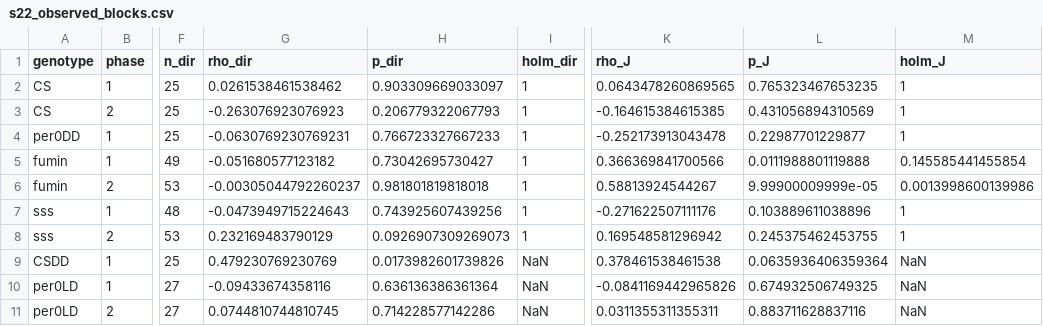
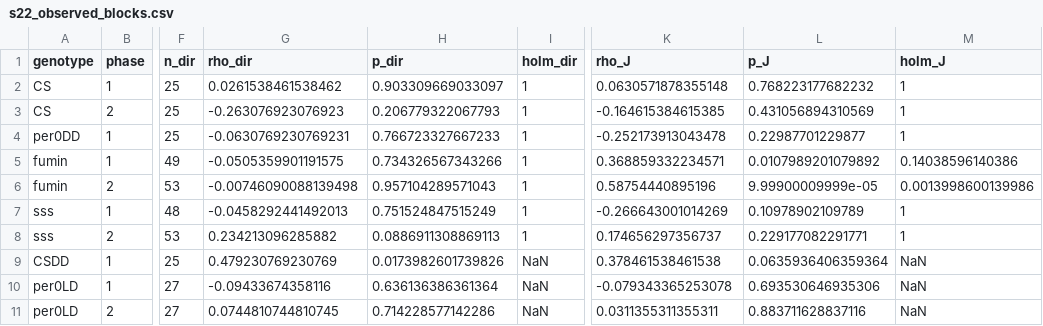
Before and after one commit to sheyums/Icode, a CSV file: sqw/validation/fig22/s22_observed_blocks.csv, drawn as a sheet; only a part is shown, gaps mark what is left out; the diff names each change by its address in the sheet, - before the commit and + after, or states it on an @@ line.

```diff
--- a/sqw/validation/fig22/s22_observed_blocks.csv
+++ b/sqw/validation/fig22/s22_observed_blocks.csv
-K2 (rho_J): 0.0643478260869565
+K2 (rho_J): 0.0630571878355148
-L2 (p_J): 0.765323467653235
+L2 (p_J): 0.768223177682232
-G5 (rho_dir): -0.051680577123182
+G5 (rho_dir): -0.0505359901191575
-H5 (p_dir): 0.73042695730427
+H5 (p_dir): 0.734326567343266
-K5 (rho_J): 0.366369841700566
+K5 (rho_J): 0.368859332234571
-L5 (p_J): 0.0111988801119888
+L5 (p_J): 0.0107989201079892
-M5 (holm_J): 0.145585441455854
+M5 (holm_J): 0.14038596140386
-G6 (rho_dir): -0.00305044792260237
+G6 (rho_dir): -0.00746090088139498
-H6 (p_dir): 0.981801819818018
+H6 (p_dir): 0.957104289571043
-K6 (rho_J): 0.58813924544267
+K6 (rho_J): 0.58754440895196
-G7 (rho_dir): -0.0473949715224643
+G7 (rho_dir): -0.0458292441492013
-H7 (p_dir): 0.743925607439256
+H7 (p_dir): 0.751524847515249
-K7 (rho_J): -0.271622507111176
+K7 (rho_J): -0.266643001014269
-L7 (p_J): 0.103889611038896
+L7 (p_J): 0.10978902109789
-G8 (rho_dir): 0.232169483790129
+G8 (rho_dir): 0.234213096285882
-H8 (p_dir): 0.0926907309269073
+H8 (p_dir): 0.0886911308869113
-K8 (rho_J): 0.169548581296942
+K8 (rho_J): 0.174656297356737
-L8 (p_J): 0.245375462453755
+L8 (p_J): 0.229177082291771
-K10 (rho_J): -0.0841169442965826
+K10 (rho_J): -0.079343365253078
-L10 (p_J): 0.674932506749325
+L10 (p_J): 0.693530646935306
```
Also changed, not shown: sqw/validation/figC/fig_sss_reversal_summary.csv, 13 other files.
